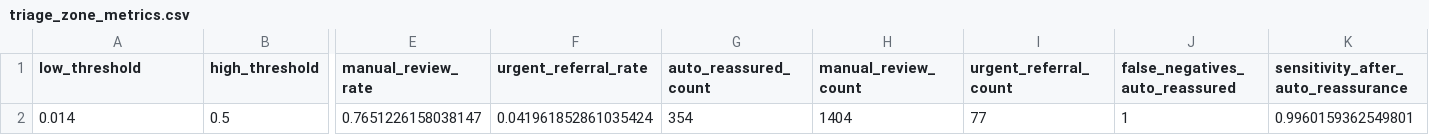
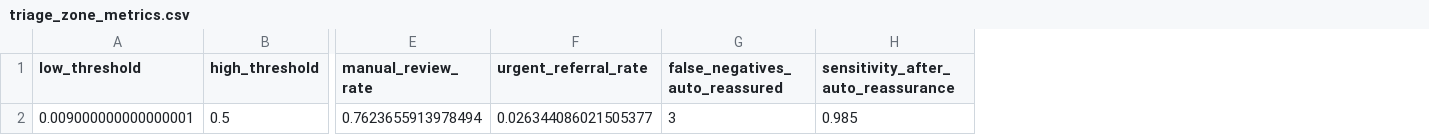
Before and after one commit to devWhyqueue/skin-lesion-triage, a CSV file: experiments/outputs/triage_zone_metrics.csv, drawn as a sheet; only a part is shown, gaps mark what is left out; removed rows and columns are numbered as before the commit, all else as after; rows hold the shown columns only; the diff names each change by its address in the sheet, - before the commit and + after, or states it on an @@ line.

```diff
--- a/experiments/outputs/triage_zone_metrics.csv
+++ b/experiments/outputs/triage_zone_metrics.csv
-column G (auto_reassured_count), empty
-column H (manual_review_count), empty
-column I (urgent_referral_count), empty
-row 2: 0.014 | 0.5 | 0.7651226158038147 | 0.041961852861035424 | 354 | 1404 | 77 | 1 | 0.9960159362549801
+row 2: 0.009000000000000001 | 0.5 | 0.7623655913978494 | 0.026344086021505377 | 3 | 0.985
```
Also changed, not shown: experiments/outputs/sensitivity_operating_points.csv, experiments/outputs/summary_metrics.csv, 28 other files.
